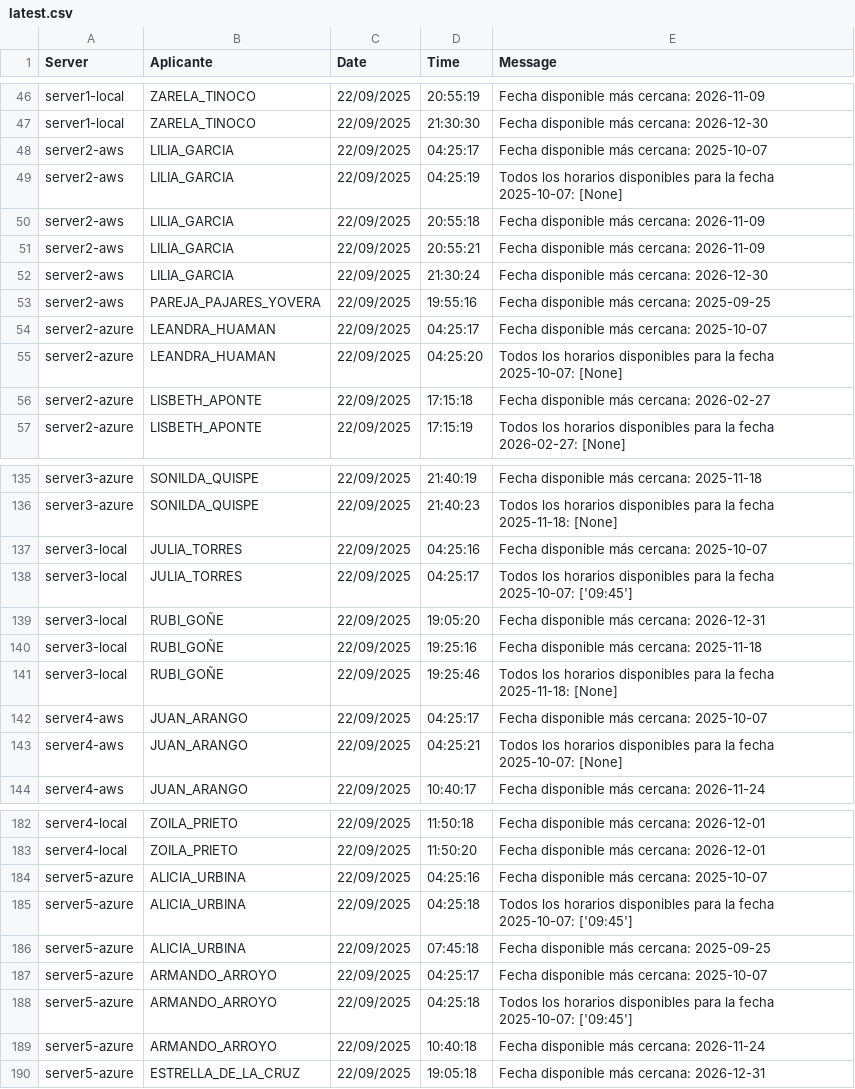
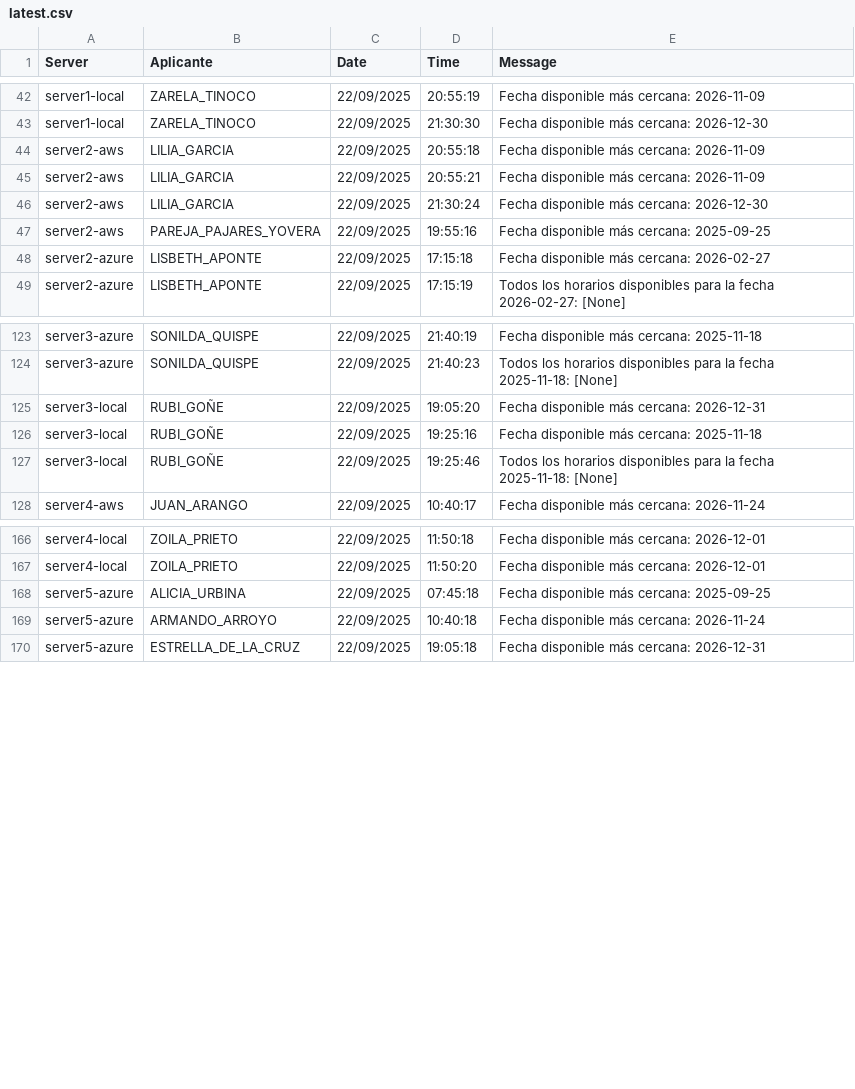
Before and after one commit to mcjha22025/disponibilidades, a CSV file: latest.csv, drawn as a sheet; only a part is shown, gaps mark what is left out; the diff covers the shown part only; the diff names each change by its address in the sheet, - before the commit and + after, or states it on an @@ line.

Commit message:
Actualiza latest.csv al 2025-09-22 22:32:55Z

```diff
--- a/latest.csv
+++ b/latest.csv
-row 48: server2-aws | LILIA_GARCIA | 22/09/2025 | 04:25:17 | Fecha disponible más cercana: 2025-10-07
-row 49: server2-aws | LILIA_GARCIA | 22/09/2025 | 04:25:19 | Todos los horarios disponibles para la fecha 2025-10-07: [None]
-row 54: server2-azure | LEANDRA_HUAMAN | 22/09/2025 | 04:25:17 | Fecha disponible más cercana: 2025-10-07
-row 55: server2-azure | LEANDRA_HUAMAN | 22/09/2025 | 04:25:20 | Todos los horarios disponibles para la fecha 2025-10-07: [None]
-row 137: server3-local | JULIA_TORRES | 22/09/2025 | 04:25:16 | Fecha disponible más cercana: 2025-10-07
-row 138: server3-local | JULIA_TORRES | 22/09/2025 | 04:25:17 | Todos los horarios disponibles para la fecha 2025-10-07: ['09:45']
-row 142: server4-aws | JUAN_ARANGO | 22/09/2025 | 04:25:17 | Fecha disponible más cercana: 2025-10-07
-row 143: server4-aws | JUAN_ARANGO | 22/09/2025 | 04:25:21 | Todos los horarios disponibles para la fecha 2025-10-07: [None]
-row 184: server5-azure | ALICIA_URBINA | 22/09/2025 | 04:25:16 | Fecha disponible más cercana: 2025-10-07
-row 185: server5-azure | ALICIA_URBINA | 22/09/2025 | 04:25:18 | Todos los horarios disponibles para la fecha 2025-10-07: ['09:45']
-row 187: server5-azure | ARMANDO_ARROYO | 22/09/2025 | 04:25:17 | Fecha disponible más cercana: 2025-10-07
-row 188: server5-azure | ARMANDO_ARROYO | 22/09/2025 | 04:25:18 | Todos los horarios disponibles para la fecha 2025-10-07: ['09:45']
```
Also changed, not shown: 12 removed rows elsewhere in this file.
